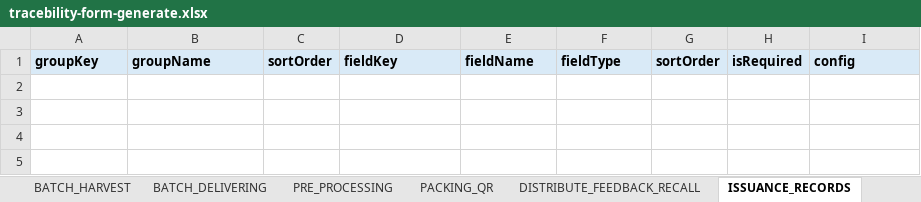
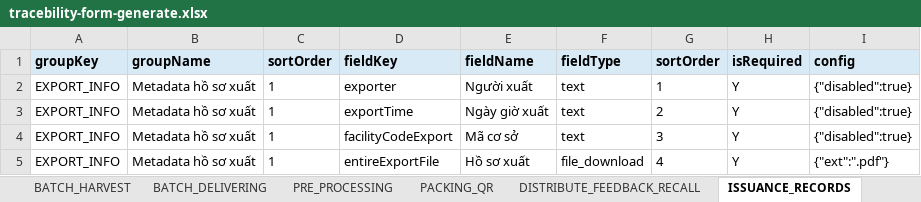
Before and after one commit to giang19062001/SwifletHome, an Excel workbook: scripts/tracebility-form-generate.xlsx, sheet ISSUANCE_RECORDS, drawn as a sheet; values as stored, in another font and other column widths than the file's, no borders; the diff names each change by its address in the sheet, - before the commit and + after, or states it on an @@ line.

```diff
--- a/scripts/tracebility-form-generate.xlsx (sheet ISSUANCE_RECORDS)
+++ b/scripts/tracebility-form-generate.xlsx (sheet ISSUANCE_RECORDS)
+row 2: EXPORT_INFO | Metadata hồ sơ xuất | 1 | exporter | Người xuất | text | 1 | Y | {"disabled":true}
+row 3: EXPORT_INFO | Metadata hồ sơ xuất | 1 | exportTime | Ngày giờ xuất | text | 2 | Y | {"disabled":true}
+row 4: EXPORT_INFO | Metadata hồ sơ xuất | 1 | facilityCodeExport | Mã cơ sở | text | 3 | Y | {"disabled":true}
+row 5: EXPORT_INFO | Metadata hồ sơ xuất | 1 | entireExportFile | Hồ sơ xuất | file_download | 4 | Y | {"ext":".pdf"}
```
Also changed, not shown: sheet PACKING_QR, sheet BATCH_DELIVERING, sheet BATCH_HARVEST, 18 other files.
